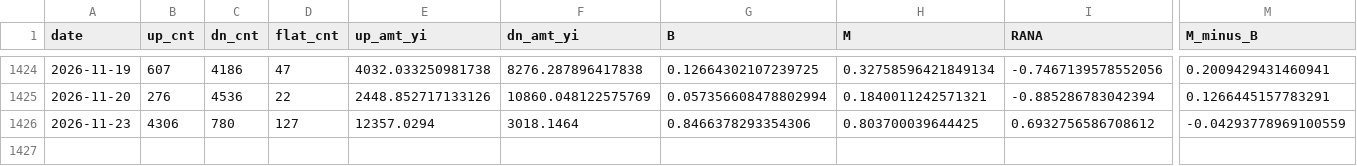
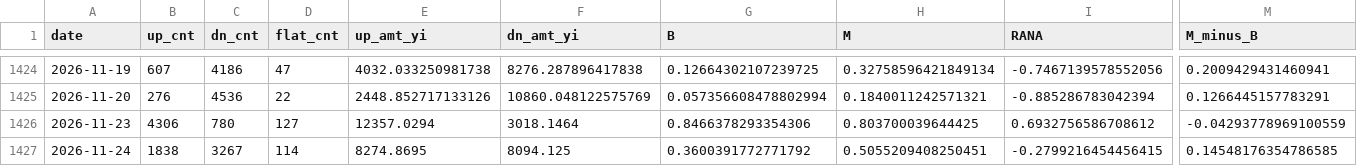
Before and after one commit to spring890913/ashare-sentiment, a CSV file: data/breadth_b_m_mo.csv, drawn as a sheet; only a part is shown, gaps mark what is left out; rows hold the shown columns only; the diff names each change by its address in the sheet, - before the commit and + after, or states it on an @@ line.

```diff
--- a/data/breadth_b_m_mo.csv
+++ b/data/breadth_b_m_mo.csv
+row 1427: 2026-11-24 | 1838 | 3267 | 114 | 8274.8695 | 8094.125 | 0.3600391772771792 | 0.5055209408250451 | -0.2799216454456415 | 0.14548176354786585
```
Also changed, not shown: data/idx_sz_comp.csv, data/idx_zz1000.csv, 21 other files.
